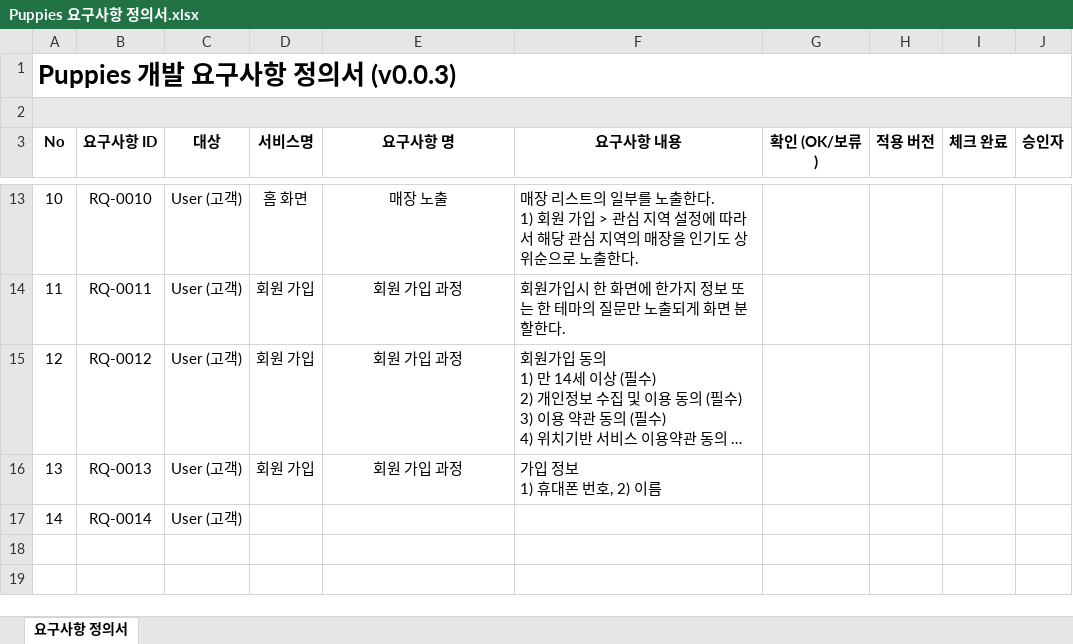
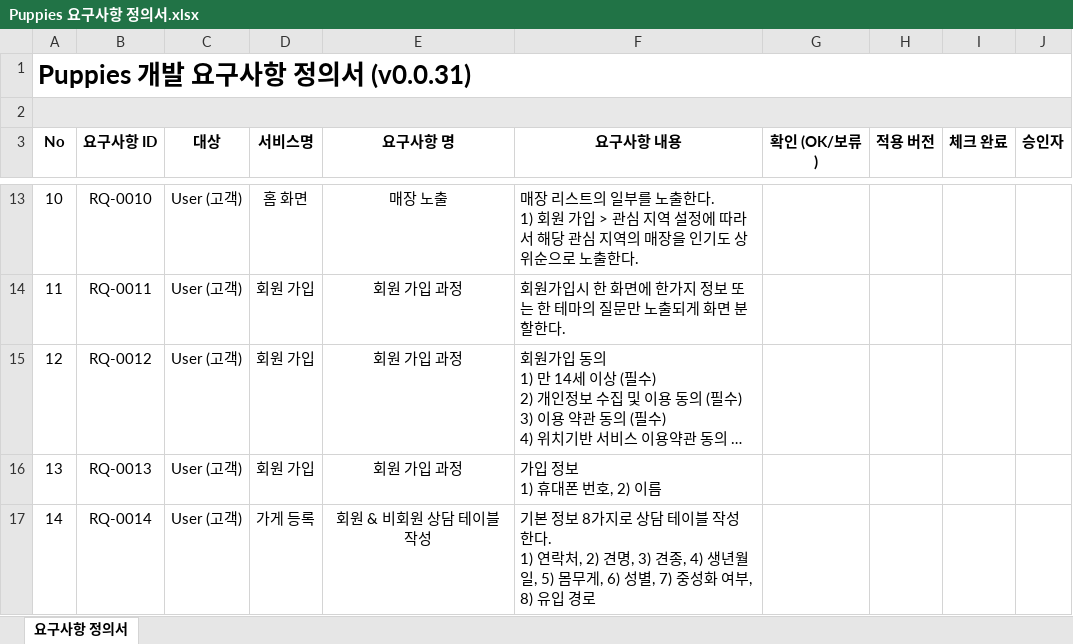
Before and after one commit to blockpet/puppiesDocs, an Excel workbook: Puppies 요구사항 정의서.xlsx, sheet 요구사항 정의서, drawn as a sheet; only a part is shown, gaps mark what is left out; long unchanged cells end in …; values as stored, in another font and other column widths than the file's, no borders; ↵ is a line break in a cell; the diff names each change by its address in the sheet, - before the commit and + after, or states it on an @@ line.

```diff
--- a/Puppies 요구사항 정의서.xlsx (sheet 요구사항 정의서)
+++ b/Puppies 요구사항 정의서.xlsx (sheet 요구사항 정의서)
-A1 (No): Puppies 개발 요구사항 정의서 (v0.0.3)
+A1 (No): Puppies 개발 요구사항 정의서 (v0.0.31)
-D17 (서비스명): (empty)
+D17 (서비스명): 가게 등록
-E17 (요구사항 명): (empty)
+E17 (요구사항 명): 회원 & 비회원 상담 테이블 작성
-F17 (요구사항 내용): (empty)
+F17 (요구사항 내용): 기본 정보 8가지로 상담 테이블 작성한다. ↵ 1) 연락처, 2) 견명, 3) 견종, 4) 생년월일, 5) 몸무게, 6) 성별, 7) 중성화 여부, 8) 유입 경로
```
Also changed, not shown: 1 other file.
